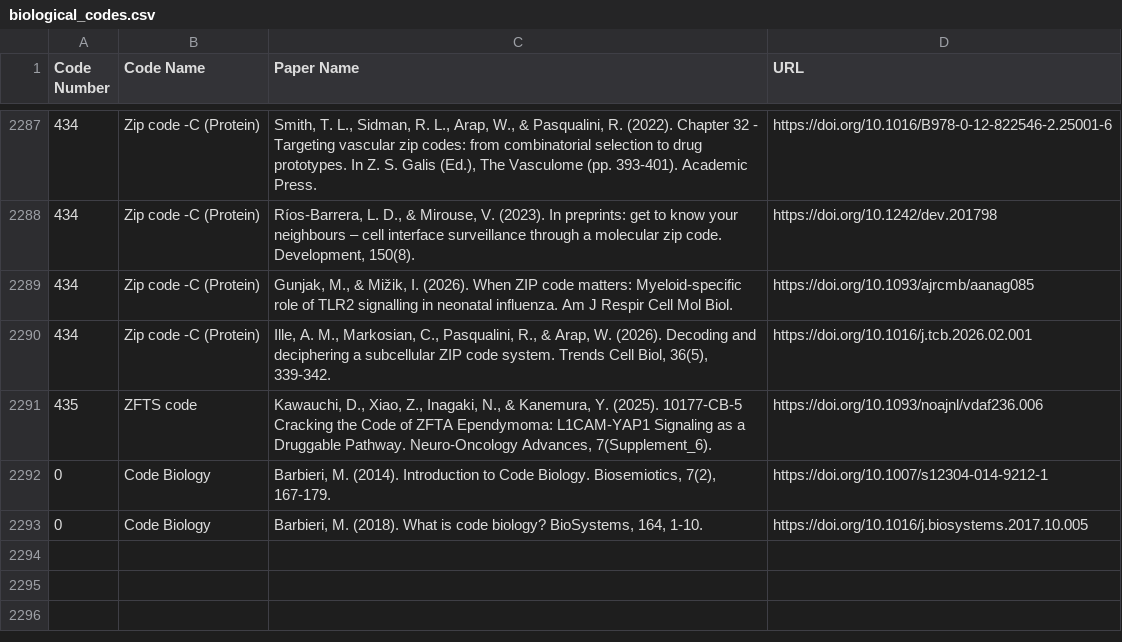
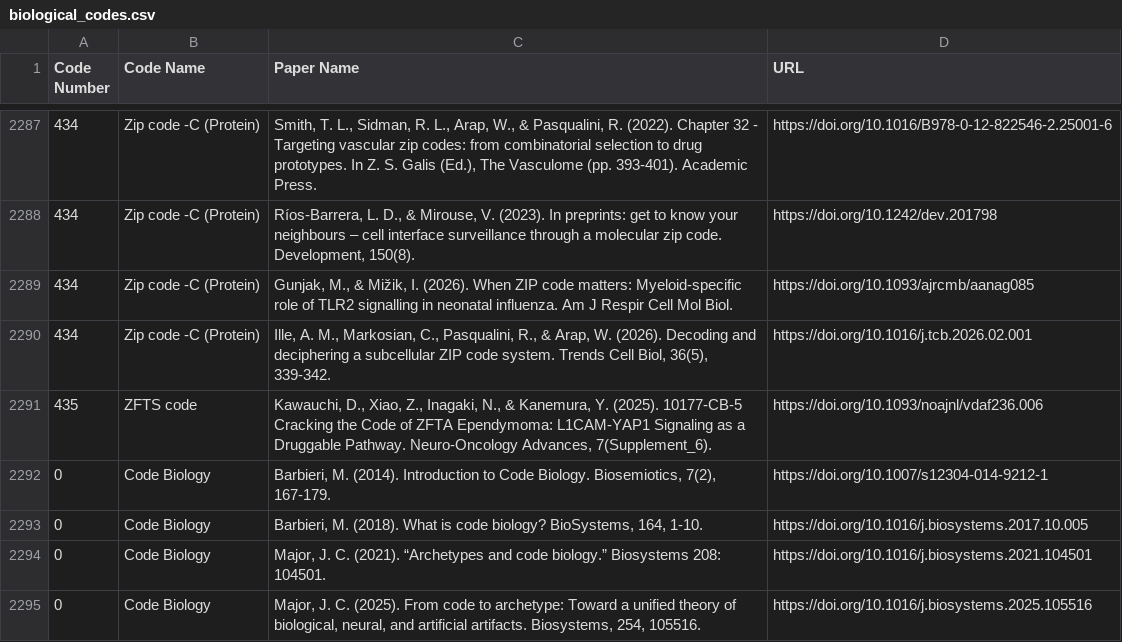
Before and after one commit to gjmulder/code-biology-database, a CSV file: biological_codes.csv, drawn as a sheet; only a part is shown, gaps mark what is left out.

```diff
--- a/biological_codes.csv
+++ b/biological_codes.csv
@@ -2293 +2293,3 @@ Code Number,Code Name,Paper Name,URL
 0,Code Biology,"Barbieri, M. (2018). What is code biology? BioSystems, 164, 1-10.",https://doi.org/10.1016/j.biosystems.2017.10.005
+0,Code Biology,"Major, J. C. (2021). “Archetypes and code biology.” Biosystems 208: 104501.",https://doi.org/10.1016/j.biosystems.2021.104501
+0,Code Biology,"Major, J. C. (2025). From code to archetype: Toward a unified theory of biological, neural, and artificial artifacts. Biosystems, 254, 105516.",https://doi.org/10.1016/j.biosystems.2025.105516
```
Also changed, not shown: code_biology_seed.csv.
